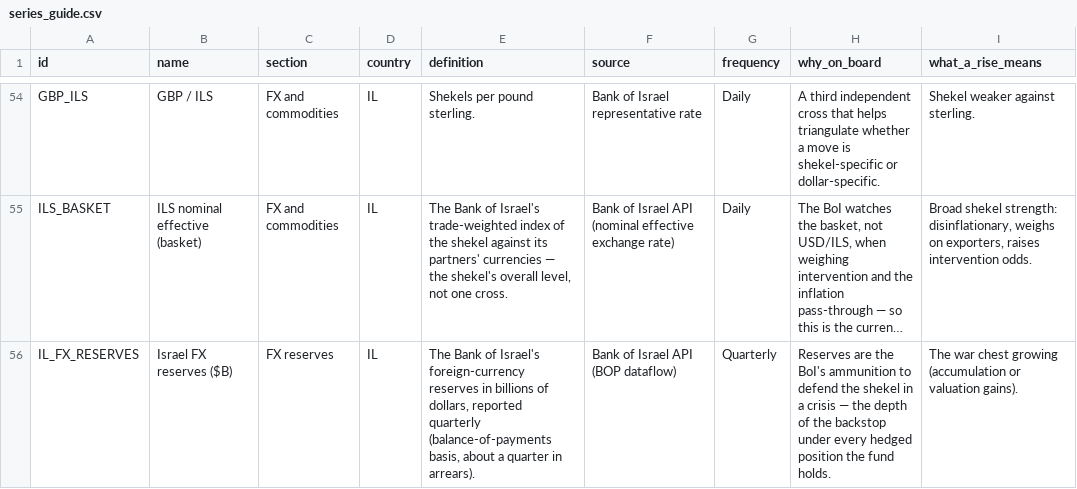
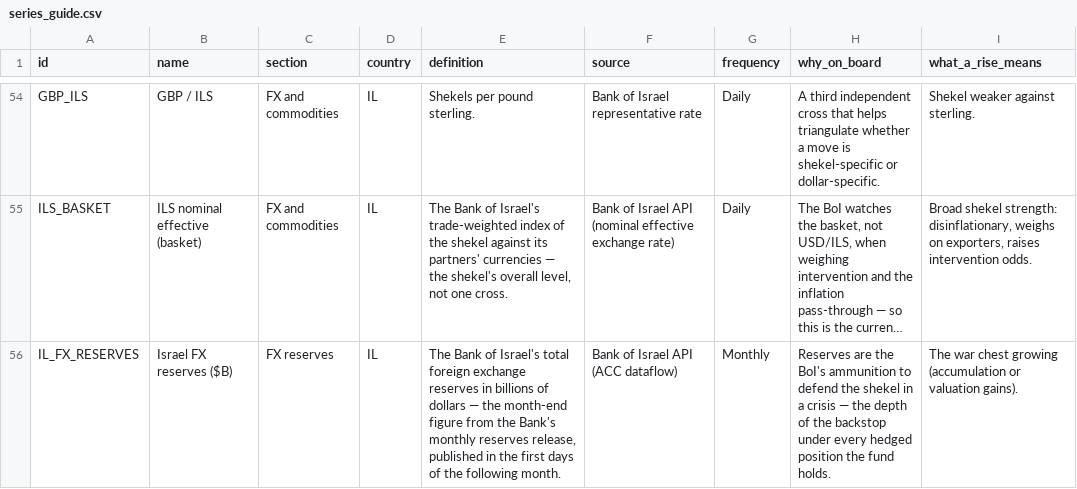
Before and after one commit to Aaron-Levitats/macro-desk-data, a CSV file: series_guide.csv, drawn as a sheet; only a part is shown, gaps mark what is left out; long unchanged cells end in …; the diff names each change by its address in the sheet, - before the commit and + after, or states it on an @@ line.

```diff
--- a/series_guide.csv
+++ b/series_guide.csv
-E56 (definition): …of Israel's foreign-currency reserves in billions of dollars, reported quarterly (balance-of-payments basis, about a quarter in arrears).
+E56 (definition): …of Israel's total foreign exchange reserves in billions of dollars — the month-end figure from the Bank's monthly reserves release, published in the first days of the following month.
-F56 (source): Bank of Israel API (BOP dataflow)
+F56 (source): Bank of Israel API (ACC dataflow)
-G56 (frequency): Quarterly
+G56 (frequency): Monthly
```
Also changed, not shown: ILS_USD.csv, IL_TA35.csv, 28 other files.
